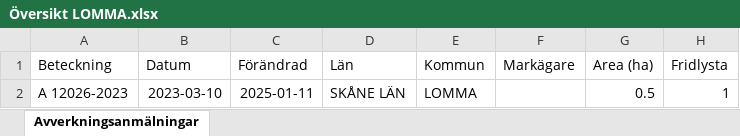
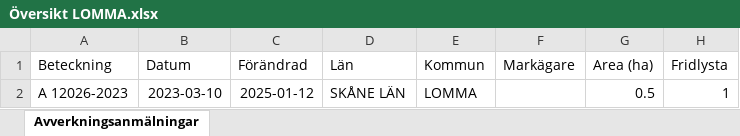
Before and after one commit to klasma/Logging_1262, an Excel workbook: Översikt LOMMA.xlsx, sheet Avverkningsanmälningar, drawn as a sheet; only a part is shown; values as stored, in another font and other column widths than the file's, no borders; the diff names each change by its address in the sheet, - before the commit and + after, or states it on an @@ line.

```diff
--- a/Översikt LOMMA.xlsx (sheet Avverkningsanmälningar)
+++ b/Översikt LOMMA.xlsx (sheet Avverkningsanmälningar)
-C2 (Förändrad): 2025-01-11
+C2 (Förändrad): 2025-01-12
```
Also changed, not shown: artfynd/A 12026-2023 artfynd.xlsx, 5 other files.
